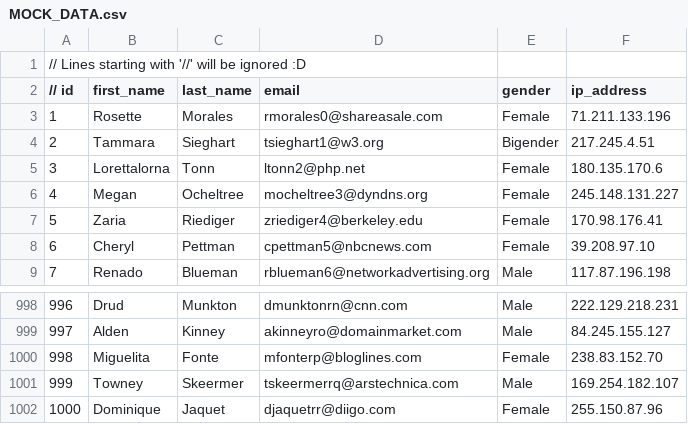
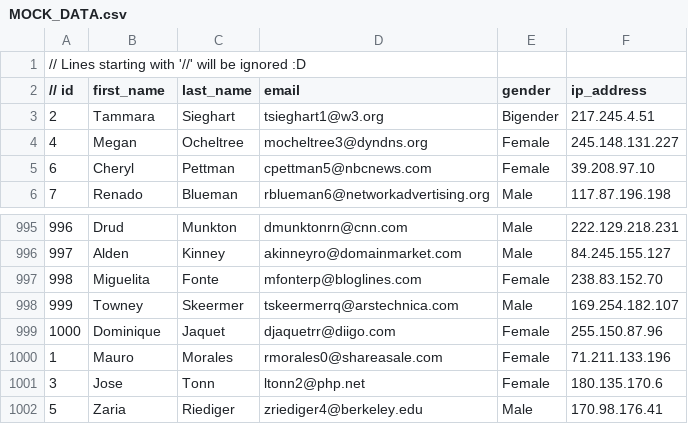
Before and after one commit to MauroGonzalez51/Java, a CSV file: Code/ArchivosRelated/ModifyOneValue/Files/MOCK_DATA.csv, drawn as a sheet; only a part is shown, gaps mark what is left out; removed rows and columns are numbered as before the commit, all else as after; the diff names each change by its address in the sheet, - before the commit and + after, or states it on an @@ line.

Commit message:
Terminando la parte de Modificar el valor, e insertandolo en el archivo general. Aunque todavia queda por testear casos

```diff
--- a/Code/ArchivosRelated/ModifyOneValue/Files/MOCK_DATA.csv
+++ b/Code/ArchivosRelated/ModifyOneValue/Files/MOCK_DATA.csv
-row 3: 1 | Rosette | Morales | rmorales0@shareasale.com | Female | 71.211.133.196
-row 5: 3 | Lorettalorna | Tonn | ltonn2@php.net | Female | 180.135.170.6
-row 7: 5 | Zaria | Riediger | zriediger4@berkeley.edu | Female | 170.98.176.41
+row 1000: 1 | Mauro | Morales | rmorales0@shareasale.com | Female | 71.211.133.196
+row 1001: 3 | Jose | Tonn | ltonn2@php.net | Female | 180.135.170.6
+row 1002: 5 | Zaria | Riediger | zriediger4@berkeley.edu | Male | 170.98.176.41
```
Also changed, not shown: 3 other files.
